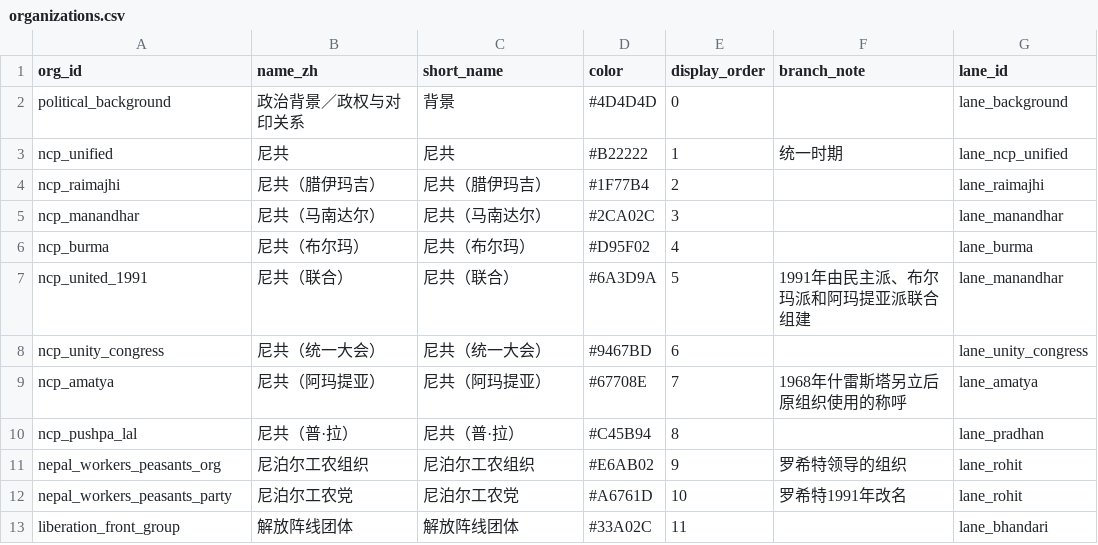
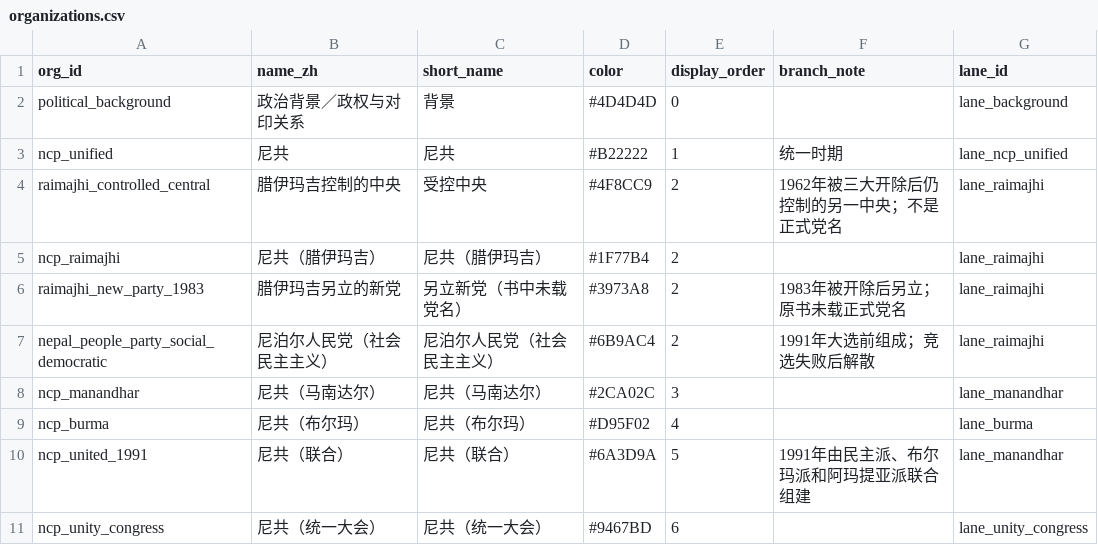
Before and after one commit to hyhml/Nepal-History-Network, a CSV file: examples/raimajhi-life/organizations.csv, drawn as a sheet; only a part is shown; the shorter side is filled out with more unchanged rows.

Commit message:
Normalize composite organization lineages

```diff
--- a/examples/raimajhi-life/organizations.csv
+++ b/examples/raimajhi-life/organizations.csv
@@ -3,3 +3,6 @@ political_background,政治背景／政权与对印关系,背景,#4D4D4D,0,,lane
 ncp_unified,尼共,尼共,#B22222,1,统一时期,lane_ncp_unified
+raimajhi_controlled_central,腊伊玛吉控制的中央,受控中央,#4F8CC9,2,1962年被三大开除后仍控制的另一中央；不是正式党名,lane_raimajhi
 ncp_raimajhi,尼共（腊伊玛吉）,尼共（腊伊玛吉）,#1F77B4,2,,lane_raimajhi
+raimajhi_new_party_1983,腊伊玛吉另立的新党,另立新党（书中未载党名）,#3973A8,2,1983年被开除后另立；原书未载正式党名,lane_raimajhi
+nepal_people_party_social_democratic,尼泊尔人民党（社会民主主义）,尼泊尔人民党（社会民主主义）,#6B9AC4,2,1991年大选前组成；竞选失败后解散,lane_raimajhi
 ncp_manandhar,尼共（马南达尔）,尼共（马南达尔）,#2CA02C,3,,lane_manandhar
```
Also changed, not shown: examples/raimajhi-life/events.csv, examples/raimajhi-life/organization_lane_headers.csv, 14 other files.
